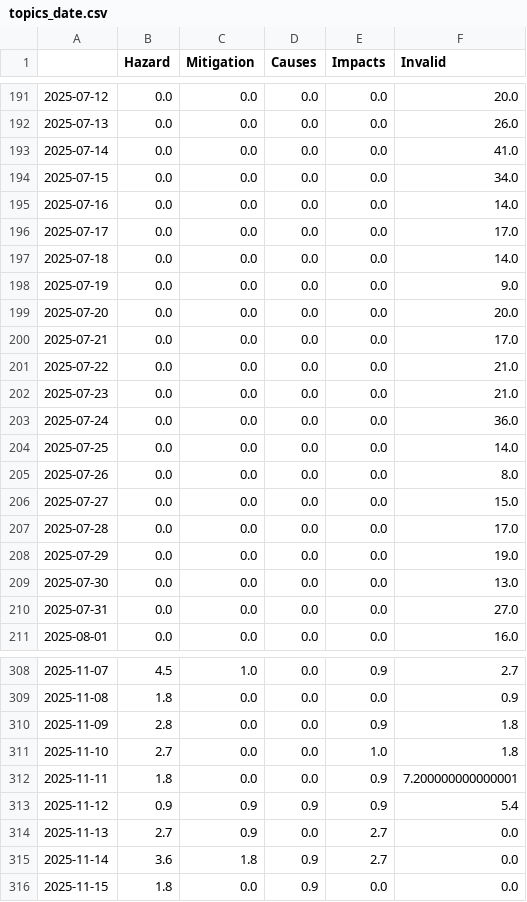
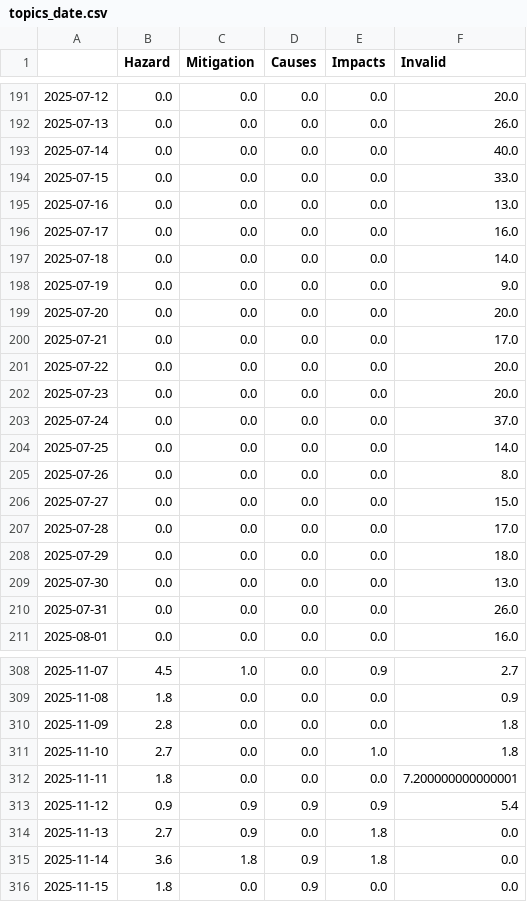
Before and after one commit to magaliekathrin-news/wildFire, a CSV file: csv/topics_date.csv, drawn as a sheet; only a part is shown, gaps mark what is left out; the diff covers the shown part only.

```diff
--- a/csv/topics_date.csv
+++ b/csv/topics_date.csv
@@ -192,6 +192,6 @@
 2025-07-13,0.0,0.0,0.0,0.0,26.0
-2025-07-14,0.0,0.0,0.0,0.0,41.0
-2025-07-15,0.0,0.0,0.0,0.0,34.0
-2025-07-16,0.0,0.0,0.0,0.0,14.0
-2025-07-17,0.0,0.0,0.0,0.0,17.0
+2025-07-14,0.0,0.0,0.0,0.0,40.0
+2025-07-15,0.0,0.0,0.0,0.0,33.0
+2025-07-16,0.0,0.0,0.0,0.0,13.0
+2025-07-17,0.0,0.0,0.0,0.0,16.0
 2025-07-18,0.0,0.0,0.0,0.0,14.0
@@ -200,5 +200,5 @@
 2025-07-21,0.0,0.0,0.0,0.0,17.0
-2025-07-22,0.0,0.0,0.0,0.0,21.0
-2025-07-23,0.0,0.0,0.0,0.0,21.0
-2025-07-24,0.0,0.0,0.0,0.0,36.0
+2025-07-22,0.0,0.0,0.0,0.0,20.0
+2025-07-23,0.0,0.0,0.0,0.0,20.0
+2025-07-24,0.0,0.0,0.0,0.0,37.0
 2025-07-25,0.0,0.0,0.0,0.0,14.0
@@ -207,5 +207,5 @@
 2025-07-28,0.0,0.0,0.0,0.0,17.0
-2025-07-29,0.0,0.0,0.0,0.0,19.0
+2025-07-29,0.0,0.0,0.0,0.0,18.0
 2025-07-30,0.0,0.0,0.0,0.0,13.0
-2025-07-31,0.0,0.0,0.0,0.0,27.0
+2025-07-31,0.0,0.0,0.0,0.0,26.0
 2025-08-01,0.0,0.0,0.0,0.0,16.0
@@ -309,8 +309,8 @@
 2025-11-08,1.8,0.0,0.0,0.0,0.9
-2025-11-09,2.8,0.0,0.0,0.9,1.8
+2025-11-09,2.8,0.0,0.0,0.0,1.8
 2025-11-10,2.7,0.0,0.0,1.0,1.8
-2025-11-11,1.8,0.0,0.0,0.9,7.200000000000001
+2025-11-11,1.8,0.0,0.0,0.0,7.200000000000001
 2025-11-12,0.9,0.9,0.9,0.9,5.4
-2025-11-13,2.7,0.9,0.0,2.7,0.0
-2025-11-14,3.6,1.8,0.9,2.7,0.0
+2025-11-13,2.7,0.9,0.0,1.8,0.0
+2025-11-14,3.6,1.8,0.9,1.8,0.0
 2025-11-15,1.8,0.0,0.9,0.0,0.0
```
Also changed, not shown: 1 added row and 107 edited cells elsewhere in this file, 4 other files.
